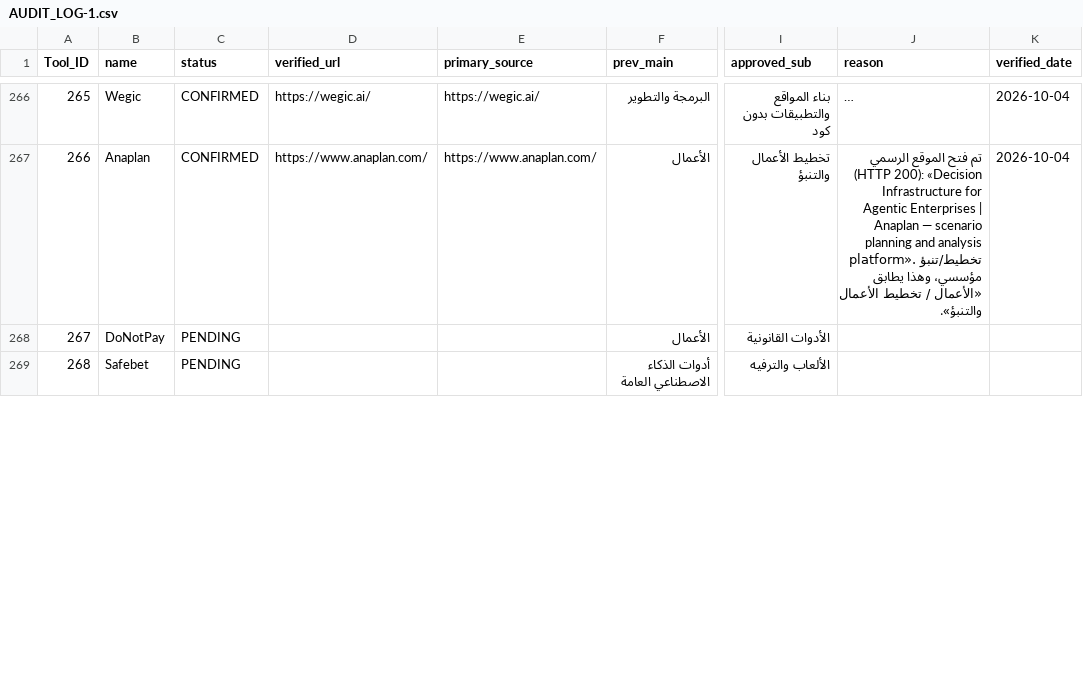
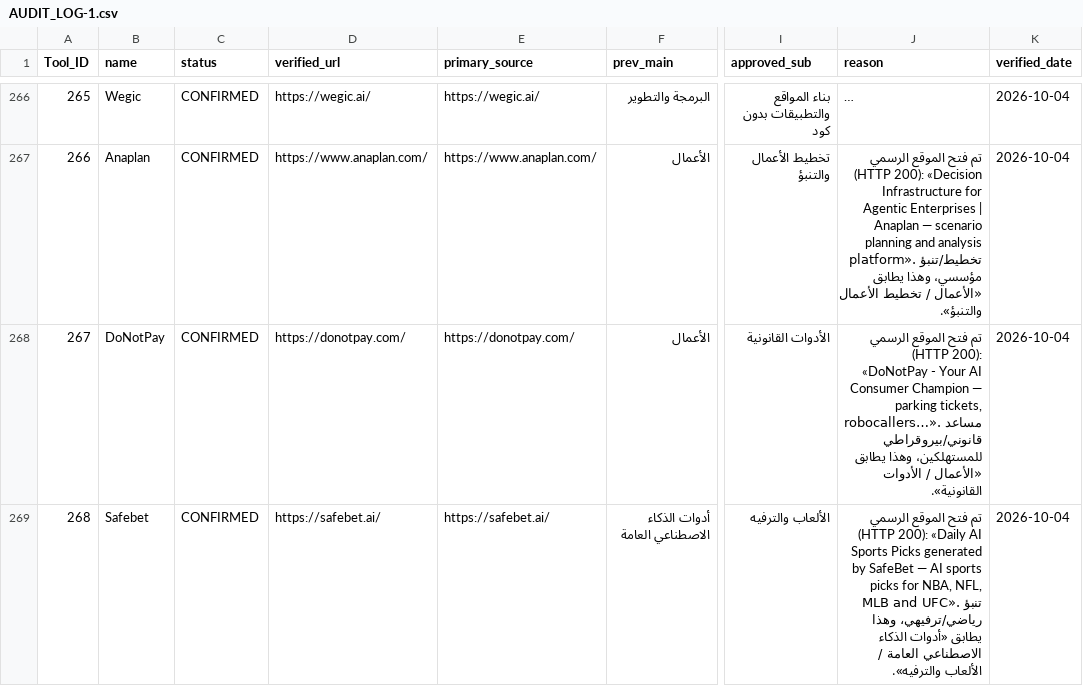
Before and after one commit to jr30rashid-coder/adasa-ai-audit1, a CSV file: AUDIT_LOG-1.csv, drawn as a sheet; only a part is shown, gaps mark what is left out; long unchanged cells end in …; the diff covers the shown part only; the diff names each change by its address in the sheet, - before the commit and + after, or states it on an @@ line.

```diff
--- a/AUDIT_LOG-1.csv
+++ b/AUDIT_LOG-1.csv
-C268:C269 (status): PENDING
+C268:C269 (status): CONFIRMED
-D268 (verified_url): (empty)
+D268 (verified_url): https://donotpay.com/
-E268 (primary_source): (empty)
+E268 (primary_source): https://donotpay.com/
-J268 (reason): (empty)
+J268 (reason): تم فتح الموقع الرسمي (HTTP 200): «DoNotPay - Your AI Consumer Champion — parking tickets, robocallers…». مساعد قانوني/بيروقراطي للمستهلكين، وهذا يطابق «الأعمال / الأدوات القانونية».
-K268:K269 (verified_date): (empty)
+K268:K269 (verified_date): 2026-10-04
-D269 (verified_url): (empty)
+D269 (verified_url): https://safebet.ai/
-E269 (primary_source): (empty)
+E269 (primary_source): https://safebet.ai/
-J269 (reason): (empty)
+J269 (reason): تم فتح الموقع الرسمي (HTTP 200): «Daily AI Sports Picks generated by SafeBet — AI sports picks for NBA, NFL, MLB and UFC». تنبؤ رياضي/ترفيهي، وهذا يطابق «أدوات الذكاء الاصطناعي العامة / الألعاب والترفيه».
```
Also changed, not shown: 32 edited cells elsewhere in this file, 1 other file.
